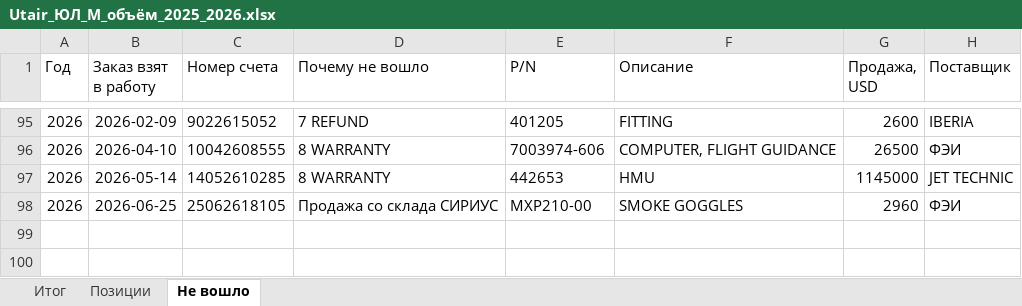
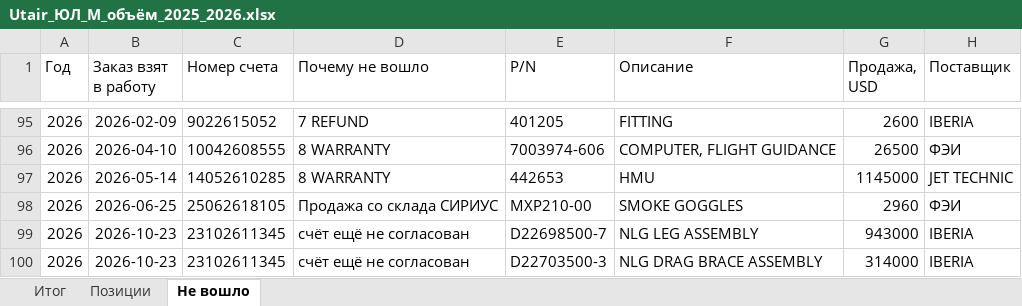
Before and after one commit to alexanderp-cell/Main, an Excel workbook: output/Utair_ЮЛ_М_объём_2025_2026.xlsx, sheet Не вошло, drawn as a sheet; only a part is shown, gaps mark what is left out; values as stored, in another font and other column widths than the file's, no borders; the diff names each change by its address in the sheet, - before the commit and + after, or states it on an @@ line.

```diff
--- a/output/Utair_ЮЛ_М_объём_2025_2026.xlsx (sheet Не вошло)
+++ b/output/Utair_ЮЛ_М_объём_2025_2026.xlsx (sheet Не вошло)
+row 99: 2026 | 2026-10-23 | 23102611345 | счёт ещё не согласован | D22698500-7 | NLG LEG ASSEMBLY | 943000 | IBERIA
+row 100: 2026 | 2026-10-23 | 23102611345 | счёт ещё не согласован | D22703500-3 | NLG DRAG BRACE ASSEMBLY | 314000 | IBERIA
```
Also changed, not shown: sheet Позиции, sheet Итог, 2 other files.
